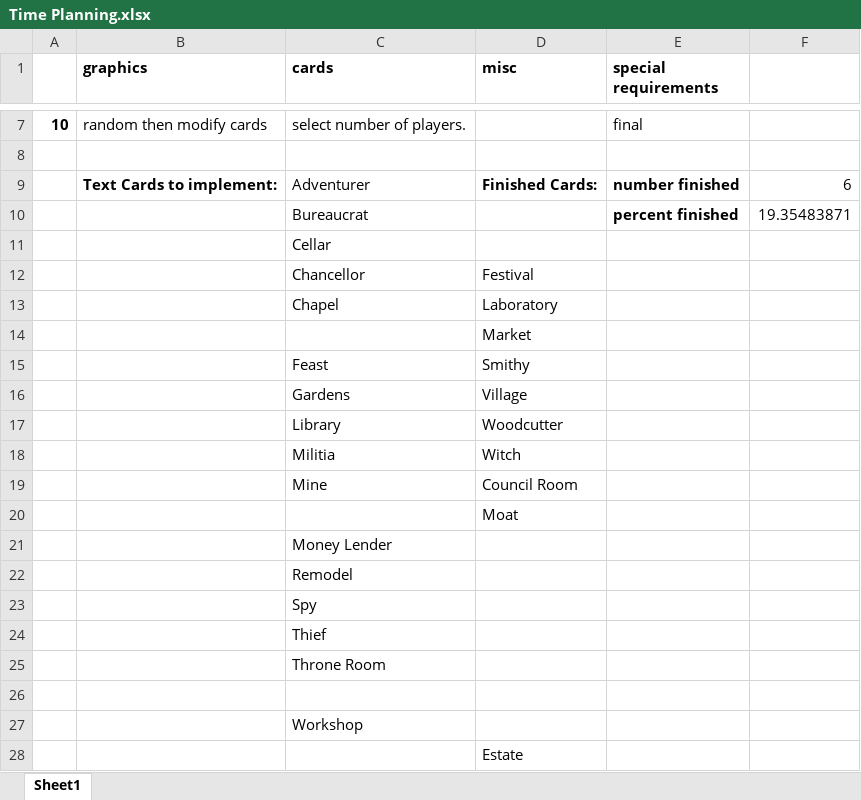
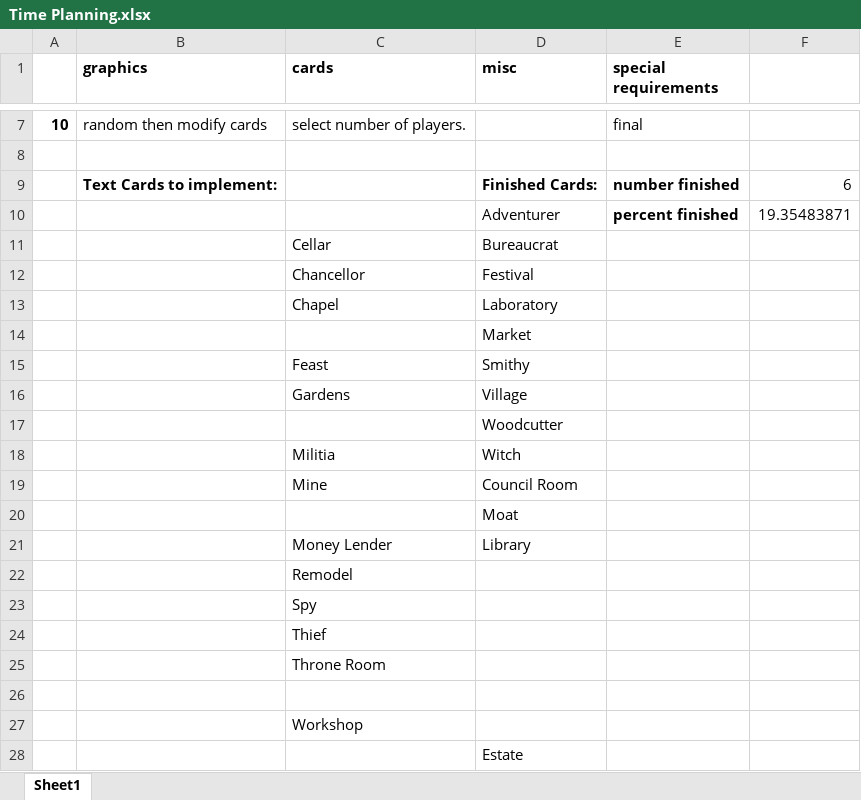
Before and after one commit to bonattt/DominionGame, an Excel workbook: Time Planning.xlsx, sheet Sheet1, drawn as a sheet; only a part is shown, gaps mark what is left out; values as stored, in another font and other column widths than the file's, no borders; the diff names each change by its address in the sheet, - before the commit and + after, or states it on an @@ line.

Commit message:
updated time planning completed cards

```diff
--- a/Time Planning.xlsx (sheet Sheet1)
+++ b/Time Planning.xlsx (sheet Sheet1)
-C9 (cards): Adventurer
+C9 (cards): (empty)
-C10 (cards): Bureaucrat
+C10 (cards): (empty)
-D10 (misc): (empty)
+D10 (misc): Adventurer
-D11 (misc): (empty)
+D11 (misc): Bureaucrat
-C17 (cards): Library
+C17 (cards): (empty)
-D21 (misc): (empty)
+D21 (misc): Library
```
